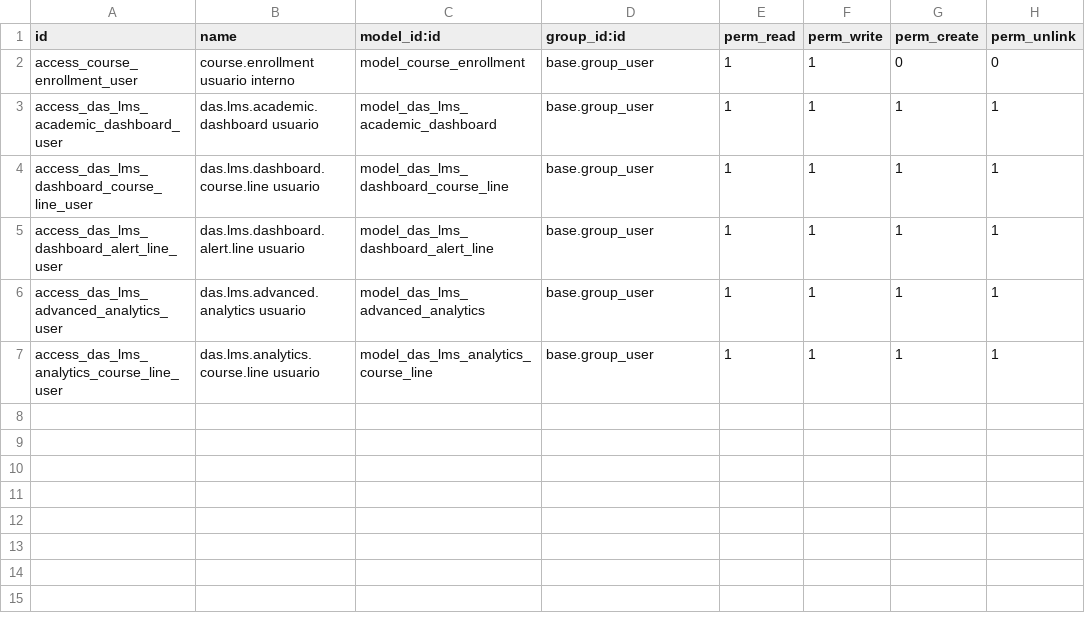
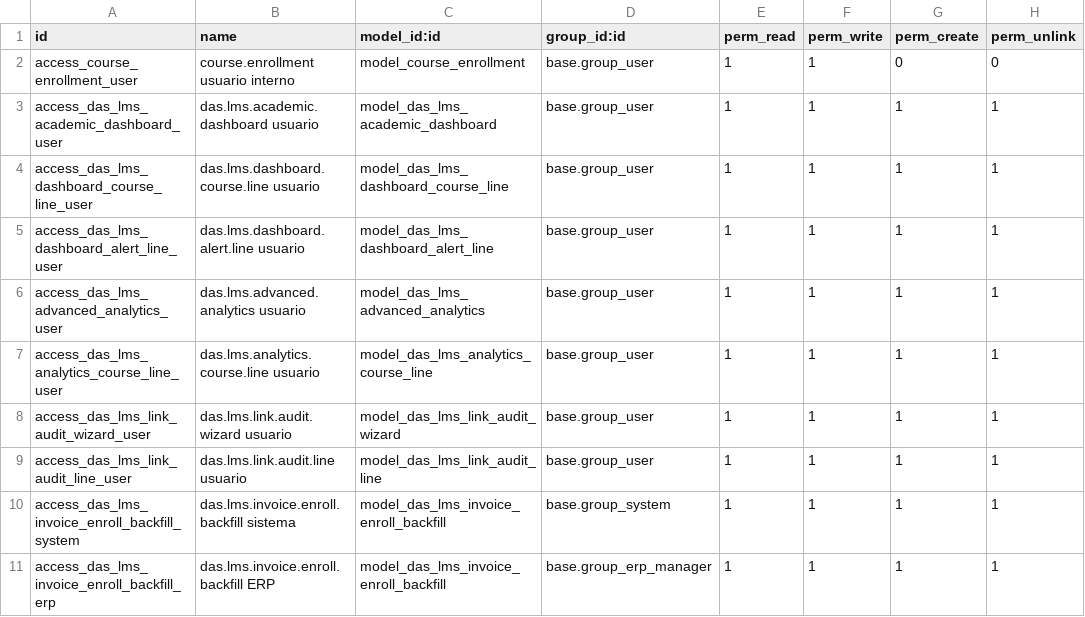
Before and after one commit to ArielParedesLozada/Odoo-DAS, a CSV file: addons/das_lms/security/ir.model.access.csv, drawn as a sheet.

```diff
--- a/addons/das_lms/security/ir.model.access.csv
+++ b/addons/das_lms/security/ir.model.access.csv
@@ -7 +7,5 @@ access_das_lms_advanced_analytics_user,das.lms.advanced.analytics usuario,model_
 access_das_lms_analytics_course_line_user,das.lms.analytics.course.line usuario,model_das_lms_analytics_course_line,base.group_user,1,1,1,1
+access_das_lms_link_audit_wizard_user,das.lms.link.audit.wizard usuario,model_das_lms_link_audit_wizard,base.group_user,1,1,1,1
+access_das_lms_link_audit_line_user,das.lms.link.audit.line usuario,model_das_lms_link_audit_line,base.group_user,1,1,1,1
+access_das_lms_invoice_enroll_backfill_system,das.lms.invoice.enroll.backfill sistema,model_das_lms_invoice_enroll_backfill,base.group_system,1,1,1,1
+access_das_lms_invoice_enroll_backfill_erp,das.lms.invoice.enroll.backfill ERP,model_das_lms_invoice_enroll_backfill,base.group_erp_manager,1,1,1,1
```
Also changed, not shown: 28 other files.
